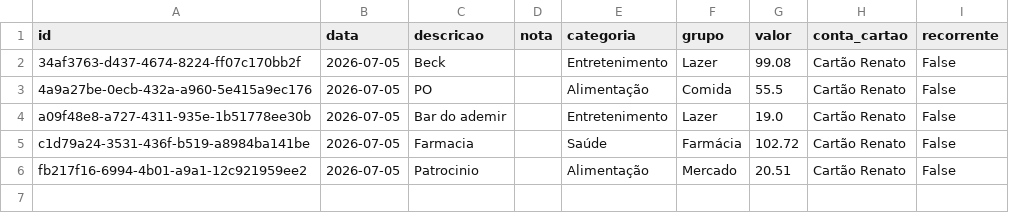
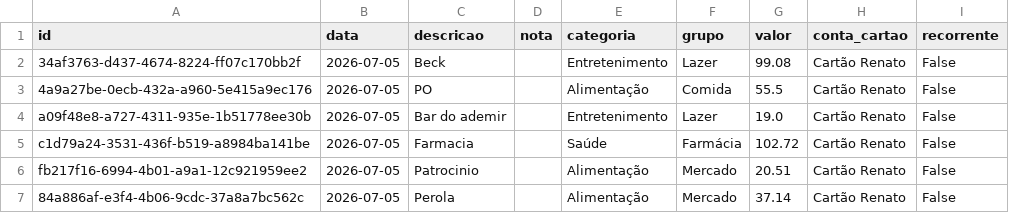
Before and after one commit to czrstar/finance-dashboard-zappro, a CSV file: data/monthly/transactions_2026-07.csv, drawn as a sheet.

Commit message:
auto: update data/monthly/transactions_2026-07.csv

```diff
--- a/data/monthly/transactions_2026-07.csv
+++ b/data/monthly/transactions_2026-07.csv
@@ -6 +6,2 @@ c1d79a24-3531-436f-b519-a8984ba141be,2026-07-05,Farmacia,,Saúde,Farmácia,102.7
 fb217f16-6994-4b01-a9a1-12c921959ee2,2026-07-05,Patrocinio,,Alimentação,Mercado,20.51,Cartão Renato,False
+84a886af-e3f4-4b06-9cdc-37a8a7bc562c,2026-07-05,Perola,,Alimentação,Mercado,37.14,Cartão Renato,False
```
